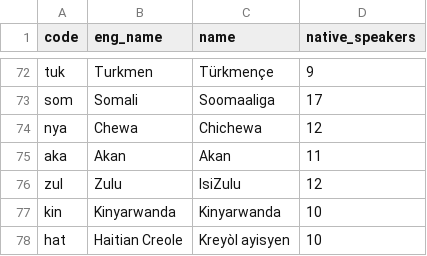
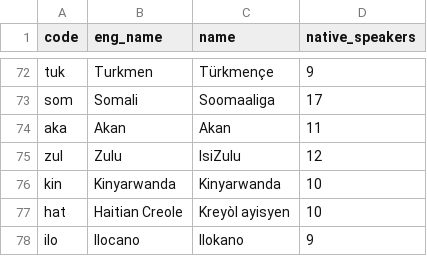
Before and after one commit to greyblake/whatlang-rs, a CSV file: misc/supported_languages.csv, drawn as a sheet; only a part is shown, gaps mark what is left out; the shorter side is filled out with more unchanged rows.

Commit message:
Drop Nya (Chewa) support

```diff
--- a/misc/supported_languages.csv
+++ b/misc/supported_languages.csv
@@ -73,3 +73,2 @@ tuk,Turkmen,Türkmençe,9
 som,Somali,Soomaaliga,17
-nya,Chewa,Chichewa,12
 aka,Akan,Akan,11
```
Also changed, not shown: 4 other files.
